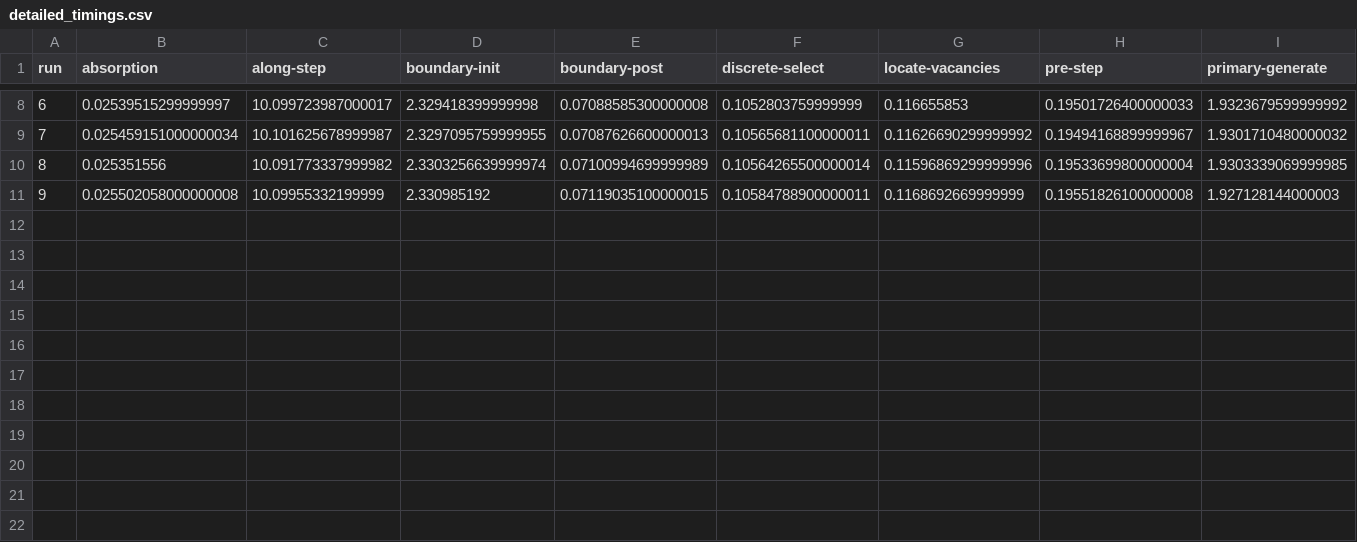
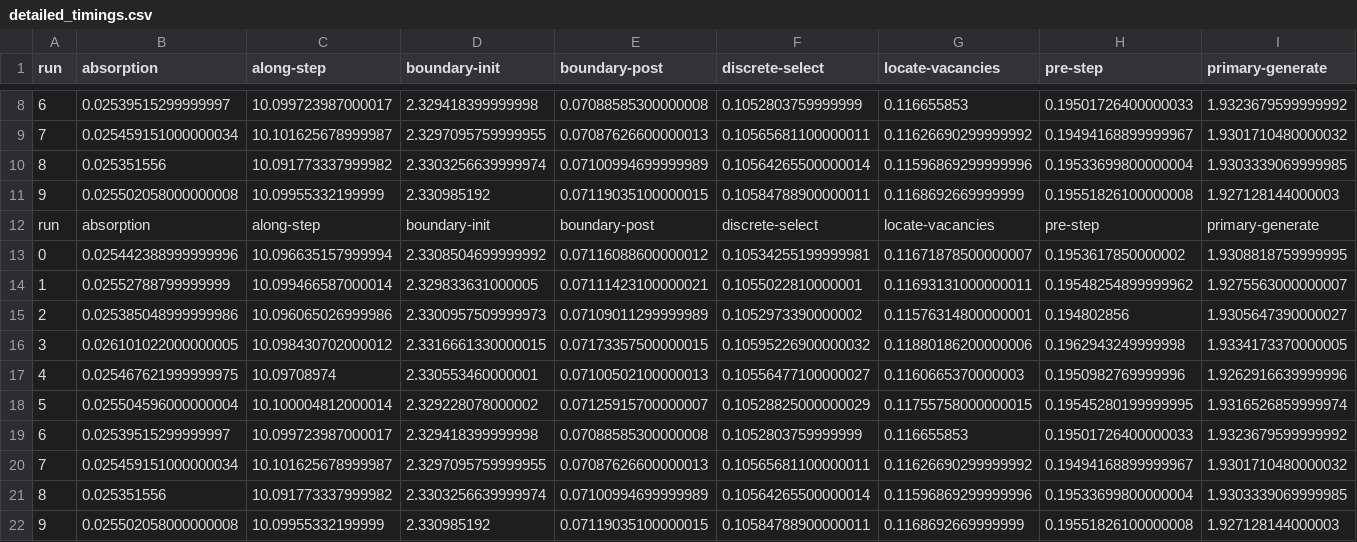
Before and after one commit to davidsgr/celer_analysis, a CSV file: dune/trackslot_xorwow/detailed_timings.csv, drawn as a sheet; only a part is shown, gaps mark what is left out; rows hold the shown columns only; the diff names each change by its address in the sheet, - before the commit and + after, or states it on an @@ line.

```diff
--- a/dune/trackslot_xorwow/detailed_timings.csv
+++ b/dune/trackslot_xorwow/detailed_timings.csv
+row 12: run | absorption | along-step | boundary-init | boundary-post | discrete-select | locate-vacancies | pre-step | primary-generate
+row 13: 0 | 0.025442388999999996 | 10.096635157999994 | 2.3308504699999992 | 0.07116088600000012 | 0.10534255199999981 | 0.11671878500000007 | 0.1953617850000002 | 1.9308818759999995
+row 14: 1 | 0.02552788799999999 | 10.099466587000014 | 2.329833631000005 | 0.07111423100000021 | 0.1055022810000001 | 0.11693131000000011 | 0.19548254899999962 | 1.9275563000000007
+row 15: 2 | 0.025385048999999986 | 10.096065026999986 | 2.3300957509999973 | 0.07109011299999989 | 0.1052973390000002 | 0.11576314800000001 | 0.194802856 | 1.9305647390000027
+row 16: 3 | 0.026101022000000005 | 10.098430702000012 | 2.3316661330000015 | 0.07173357500000015 | 0.10595226900000032 | 0.11880186200000006 | 0.1962943249999998 | 1.9334173370000005
+row 17: 4 | 0.025467621999999975 | 10.09708974 | 2.330553460000001 | 0.07100502100000013 | 0.10556477100000027 | 0.1160665370000003 | 0.1950982769999996 | 1.9262916639999996
+row 18: 5 | 0.025504596000000004 | 10.100004812000014 | 2.329228078000002 | 0.07125915700000007 | 0.10528825000000029 | 0.11755758000000015 | 0.19545280199999995 | 1.9316526859999974
+row 19: 6 | 0.02539515299999997 | 10.099723987000017 | 2.329418399999998 | 0.07088585300000008 | 0.1052803759999999 | 0.116655853 | 0.19501726400000033 | 1.9323679599999992
+row 20: 7 | 0.025459151000000034 | 10.101625678999987 | 2.3297095759999955 | 0.07087626600000013 | 0.10565681100000011 | 0.11626690299999992 | 0.19494168899999967 | 1.9301710480000032
+row 21: 8 | 0.025351556 | 10.091773337999982 | 2.3303256639999974 | 0.07100994699999989 | 0.10564265500000014 | 0.11596869299999996 | 0.19533699800000004 | 1.9303339069999985
+row 22: 9 | 0.025502058000000008 | 10.09955332199999 | 2.330985192 | 0.07119035100000015 | 0.10584788900000011 | 0.1168692669999999 | 0.19551826100000008 | 1.927128144000003
```
Also changed, not shown: dune/track_ranlux/detailed_timings.csv, dune/track_xorwow/detailed_timings.csv, 10 other files.
